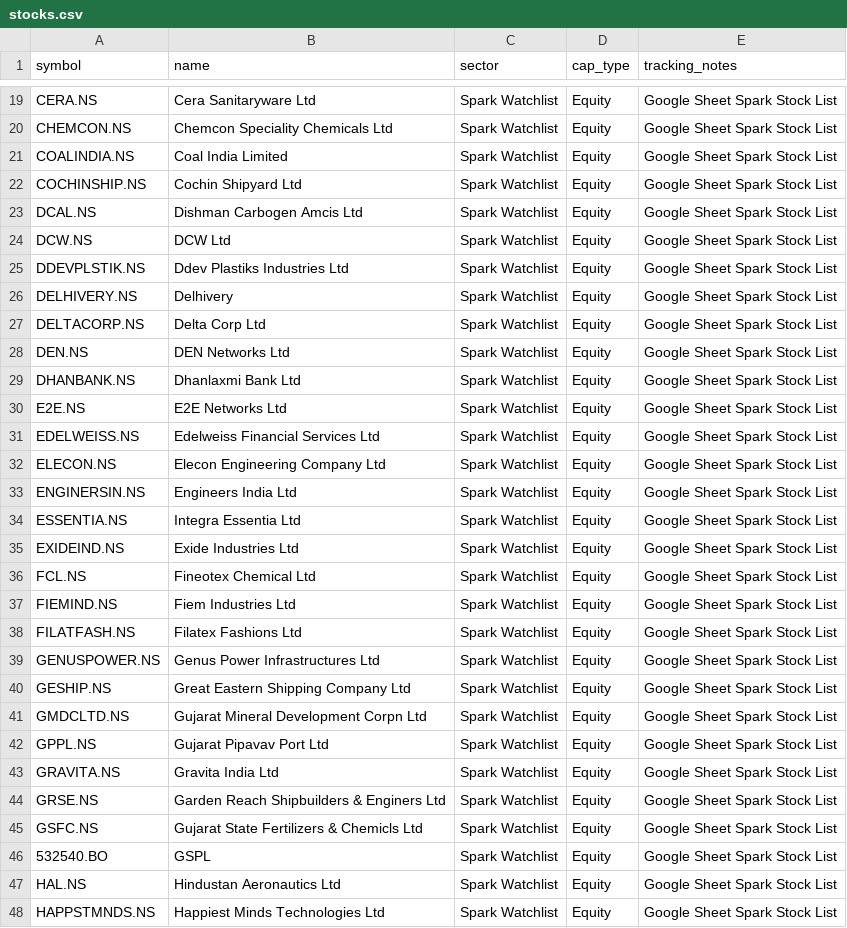
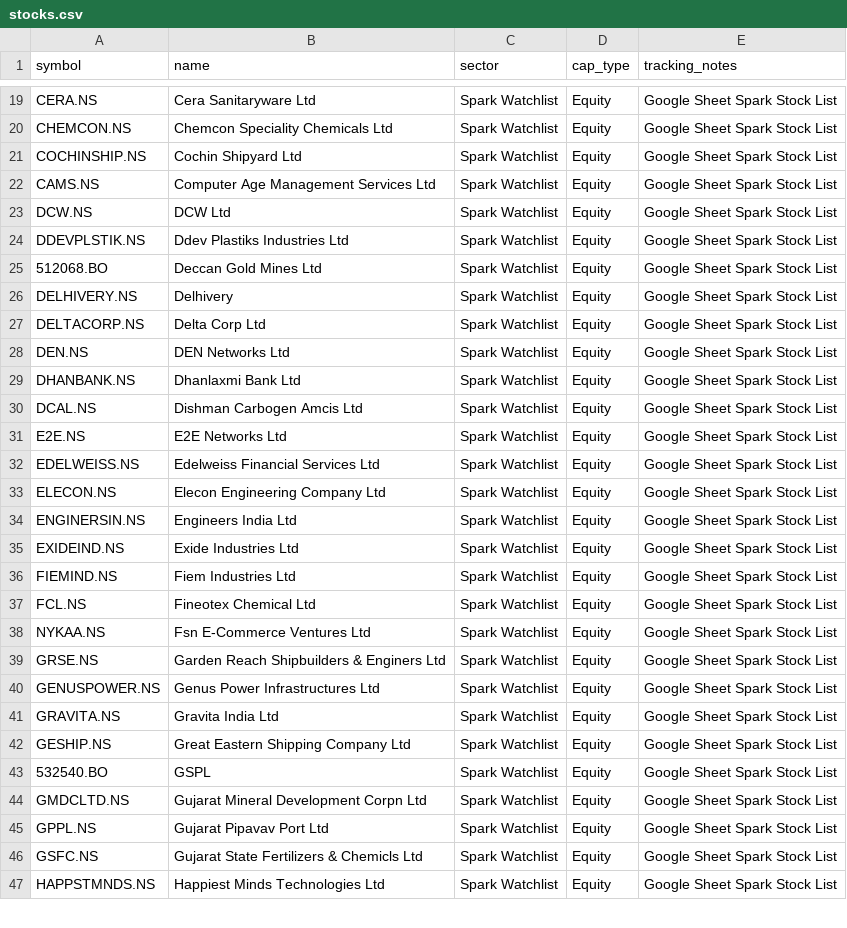
Before and after one commit to digant2207/My-Stocks, a CSV file: stocks.csv, drawn as a sheet; only a part is shown, gaps mark what is left out; the diff covers the shown part only.

```diff
--- a/stocks.csv
+++ b/stocks.csv
@@ -20,7 +20,7 @@ CERA.NS,Cera Sanitaryware Ltd,Spark Watchlist,Equity,Google Sheet Spark Stock Li
 CHEMCON.NS,Chemcon Speciality Chemicals Ltd,Spark Watchlist,Equity,Google Sheet Spark Stock List
-COALINDIA.NS,Coal India Limited,Spark Watchlist,Equity,Google Sheet Spark Stock List
 COCHINSHIP.NS,Cochin Shipyard Ltd,Spark Watchlist,Equity,Google Sheet Spark Stock List
-DCAL.NS,Dishman Carbogen Amcis Ltd,Spark Watchlist,Equity,Google Sheet Spark Stock List
+CAMS.NS,Computer Age Management Services Ltd,Spark Watchlist,Equity,Google Sheet Spark Stock List
 DCW.NS,DCW Ltd,Spark Watchlist,Equity,Google Sheet Spark Stock List
 DDEVPLSTIK.NS,Ddev Plastiks Industries Ltd,Spark Watchlist,Equity,Google Sheet Spark Stock List
+512068.BO,Deccan Gold Mines Ltd,Spark Watchlist,Equity,Google Sheet Spark Stock List
 DELHIVERY.NS,Delhivery,Spark Watchlist,Equity,Google Sheet Spark Stock List
@@ -29,2 +29,3 @@ DEN.NS,DEN Networks Ltd,Spark Watchlist,Equity,Google Sheet Spark Stock List
 DHANBANK.NS,Dhanlaxmi Bank Ltd,Spark Watchlist,Equity,Google Sheet Spark Stock List
+DCAL.NS,Dishman Carbogen Amcis Ltd,Spark Watchlist,Equity,Google Sheet Spark Stock List
 E2E.NS,E2E Networks Ltd,Spark Watchlist,Equity,Google Sheet Spark Stock List
@@ -33,16 +34,14 @@ ELECON.NS,Elecon Engineering Company Ltd,Spark Watchlist,Equity,Google Sheet Spa
 ENGINERSIN.NS,Engineers India Ltd,Spark Watchlist,Equity,Google Sheet Spark Stock List
-ESSENTIA.NS,Integra Essentia Ltd,Spark Watchlist,Equity,Google Sheet Spark Stock List
 EXIDEIND.NS,Exide Industries Ltd,Spark Watchlist,Equity,Google Sheet Spark Stock List
+FIEMIND.NS,Fiem Industries Ltd,Spark Watchlist,Equity,Google Sheet Spark Stock List
 FCL.NS,Fineotex Chemical Ltd,Spark Watchlist,Equity,Google Sheet Spark Stock List
-FIEMIND.NS,Fiem Industries Ltd,Spark Watchlist,Equity,Google Sheet Spark Stock List
-FILATFASH.NS,Filatex Fashions Ltd,Spark Watchlist,Equity,Google Sheet Spark Stock List
+NYKAA.NS,Fsn E-Commerce Ventures Ltd,Spark Watchlist,Equity,Google Sheet Spark Stock List
+GRSE.NS,Garden Reach Shipbuilders & Enginers Ltd,Spark Watchlist,Equity,Google Sheet Spark Stock List
 GENUSPOWER.NS,Genus Power Infrastructures Ltd,Spark Watchlist,Equity,Google Sheet Spark Stock List
+GRAVITA.NS,Gravita India Ltd,Spark Watchlist,Equity,Google Sheet Spark Stock List
 GESHIP.NS,Great Eastern Shipping Company Ltd,Spark Watchlist,Equity,Google Sheet Spark Stock List
+532540.BO,GSPL,Spark Watchlist,Equity,Google Sheet Spark Stock List
 GMDCLTD.NS,Gujarat Mineral Development Corpn Ltd,Spark Watchlist,Equity,Google Sheet Spark Stock List
 GPPL.NS,Gujarat Pipavav Port Ltd,Spark Watchlist,Equity,Google Sheet Spark Stock List
-GRAVITA.NS,Gravita India Ltd,Spark Watchlist,Equity,Google Sheet Spark Stock List
-GRSE.NS,Garden Reach Shipbuilders & Enginers Ltd,Spark Watchlist,Equity,Google Sheet Spark Stock List
 GSFC.NS,Gujarat State Fertilizers & Chemicls Ltd,Spark Watchlist,Equity,Google Sheet Spark Stock List
-532540.BO,GSPL,Spark Watchlist,Equity,Google Sheet Spark Stock List
-HAL.NS,Hindustan Aeronautics Ltd,Spark Watchlist,Equity,Google Sheet Spark Stock List
 HAPPSTMNDS.NS,Happiest Minds Technologies Ltd,Spark Watchlist,Equity,Google Sheet Spark Stock List
```
Also changed, not shown: 4 added rows, 2 removed rows, 19 moved rows and 10 edited cells elsewhere in this file, stocks_active.csv, 4 other files.
